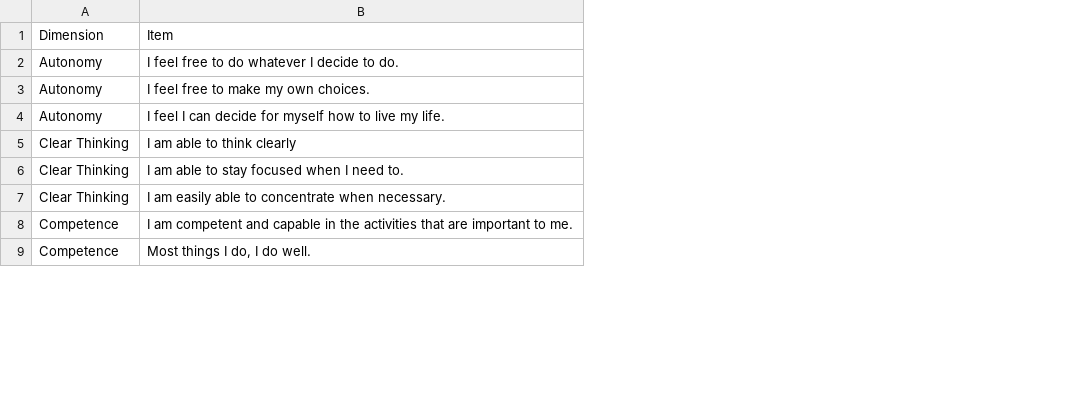
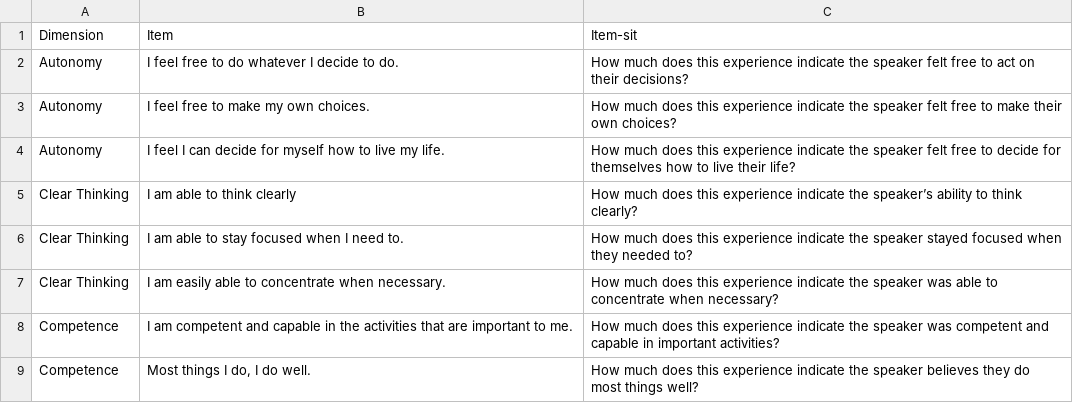
Before and after one commit to NathanSusser/HappyDB, a CSV file: Profiles/WB-Pro.csv, drawn as a sheet; only a part is shown; the diff names each change by its address in the sheet, - before the commit and + after, or states it on an @@ line.

```diff
--- a/Profiles/WB-Pro.csv
+++ b/Profiles/WB-Pro.csv
+column C, rows 1-9: Item-sit | How much does this experience indicate the speaker felt free to act on their decisions? | How much does this experience indicate the speaker felt free to make their own choices? | How much does this experience indicate the speaker felt free to decide for themselves how to live their life? | How much does this experience indicate the speaker’s ability to think clearly? | How much does this experience indicate the speaker stayed focused when they needed to? | How much does this experience indicate the speaker was able to concentrate when necessary? | How much does this experience indicate the speaker was competent and capable in important activities? | How much does this experience indicate the speaker believes they do most things well?
```
Also changed, not shown: Profiles/PERMA.csv, 17 other files.
